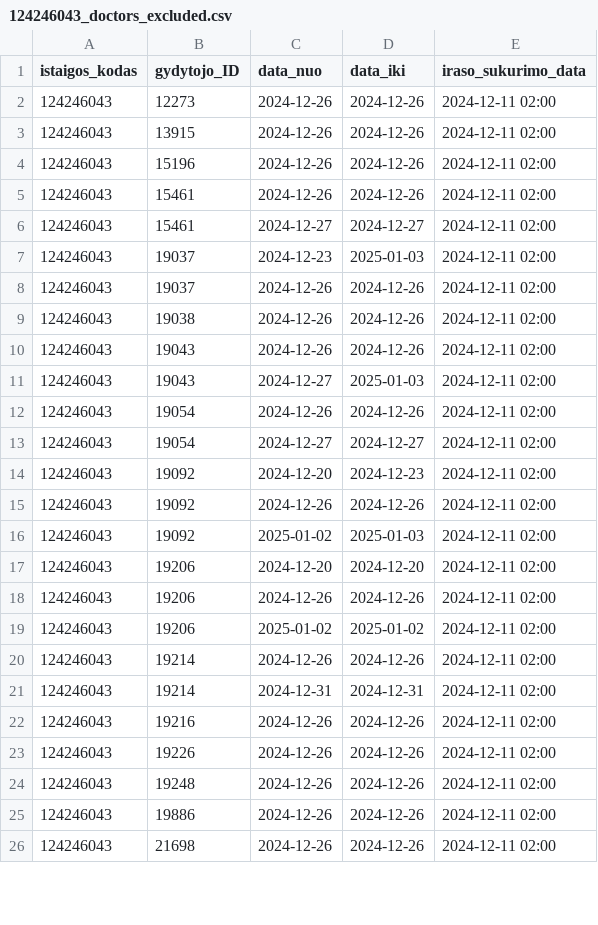
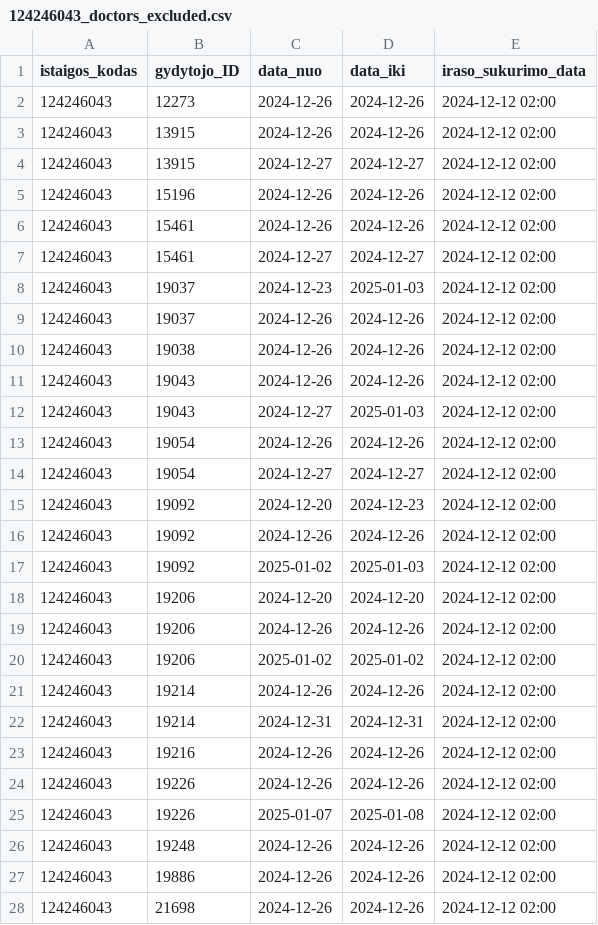
Before and after one commit to NVPgit/naujosios-vilnios-poliklinika, a CSV file: 124246043_doctors_excluded.csv, drawn as a sheet; only a part is shown; the diff covers the shown part only.

```diff
--- a/124246043_doctors_excluded.csv
+++ b/124246043_doctors_excluded.csv
@@ -1,26 +1,28 @@
 istaigos_kodas;gydytojo_ID;data_nuo;data_iki;iraso_sukurimo_data
-124246043;12273;2024-12-26;2024-12-26;2024-12-11 02:00
-124246043;13915;2024-12-26;2024-12-26;2024-12-11 02:00
-124246043;15196;2024-12-26;2024-12-26;2024-12-11 02:00
-124246043;15461;2024-12-26;2024-12-26;2024-12-11 02:00
-124246043;15461;2024-12-27;2024-12-27;2024-12-11 02:00
-124246043;19037;2024-12-23;2025-01-03;2024-12-11 02:00
-124246043;19037;2024-12-26;2024-12-26;2024-12-11 02:00
-124246043;19038;2024-12-26;2024-12-26;2024-12-11 02:00
-124246043;19043;2024-12-26;2024-12-26;2024-12-11 02:00
-124246043;19043;2024-12-27;2025-01-03;2024-12-11 02:00
-124246043;19054;2024-12-26;2024-12-26;2024-12-11 02:00
-124246043;19054;2024-12-27;2024-12-27;2024-12-11 02:00
-124246043;19092;2024-12-20;2024-12-23;2024-12-11 02:00
-124246043;19092;2024-12-26;2024-12-26;2024-12-11 02:00
-124246043;19092;2025-01-02;2025-01-03;2024-12-11 02:00
-124246043;19206;2024-12-20;2024-12-20;2024-12-11 02:00
-124246043;19206;2024-12-26;2024-12-26;2024-12-11 02:00
-124246043;19206;2025-01-02;2025-01-02;2024-12-11 02:00
-124246043;19214;2024-12-26;2024-12-26;2024-12-11 02:00
-124246043;19214;2024-12-31;2024-12-31;2024-12-11 02:00
-124246043;19216;2024-12-26;2024-12-26;2024-12-11 02:00
-124246043;19226;2024-12-26;2024-12-26;2024-12-11 02:00
-124246043;19248;2024-12-26;2024-12-26;2024-12-11 02:00
-124246043;19886;2024-12-26;2024-12-26;2024-12-11 02:00
-124246043;21698;2024-12-26;2024-12-26;2024-12-11 02:00
+124246043;12273;2024-12-26;2024-12-26;2024-12-12 02:00
+124246043;13915;2024-12-26;2024-12-26;2024-12-12 02:00
+124246043;13915;2024-12-27;2024-12-27;2024-12-12 02:00
+124246043;15196;2024-12-26;2024-12-26;2024-12-12 02:00
+124246043;15461;2024-12-26;2024-12-26;2024-12-12 02:00
+124246043;15461;2024-12-27;2024-12-27;2024-12-12 02:00
+124246043;19037;2024-12-23;2025-01-03;2024-12-12 02:00
+124246043;19037;2024-12-26;2024-12-26;2024-12-12 02:00
+124246043;19038;2024-12-26;2024-12-26;2024-12-12 02:00
+124246043;19043;2024-12-26;2024-12-26;2024-12-12 02:00
+124246043;19043;2024-12-27;2025-01-03;2024-12-12 02:00
+124246043;19054;2024-12-26;2024-12-26;2024-12-12 02:00
+124246043;19054;2024-12-27;2024-12-27;2024-12-12 02:00
+124246043;19092;2024-12-20;2024-12-23;2024-12-12 02:00
+124246043;19092;2024-12-26;2024-12-26;2024-12-12 02:00
+124246043;19092;2025-01-02;2025-01-03;2024-12-12 02:00
+124246043;19206;2024-12-20;2024-12-20;2024-12-12 02:00
+124246043;19206;2024-12-26;2024-12-26;2024-12-12 02:00
+124246043;19206;2025-01-02;2025-01-02;2024-12-12 02:00
+124246043;19214;2024-12-26;2024-12-26;2024-12-12 02:00
+124246043;19214;2024-12-31;2024-12-31;2024-12-12 02:00
+124246043;19216;2024-12-26;2024-12-26;2024-12-12 02:00
+124246043;19226;2024-12-26;2024-12-26;2024-12-12 02:00
+124246043;19226;2025-01-07;2025-01-08;2024-12-12 02:00
+124246043;19248;2024-12-26;2024-12-26;2024-12-12 02:00
+124246043;19886;2024-12-26;2024-12-26;2024-12-12 02:00
+124246043;21698;2024-12-26;2024-12-26;2024-12-12 02:00
```
Also changed, not shown: 25 edited cells elsewhere in this file, 124246043_family_doctors_list.csv, 124246043_family_doctors_visits_hours.csv, 1 other file.
